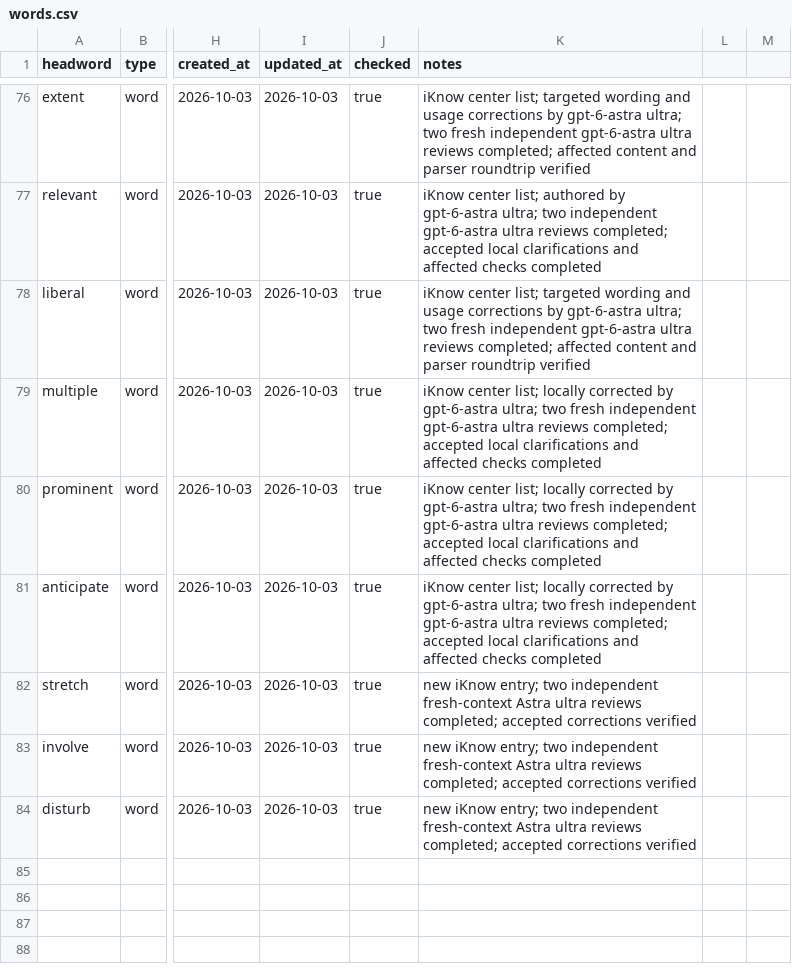
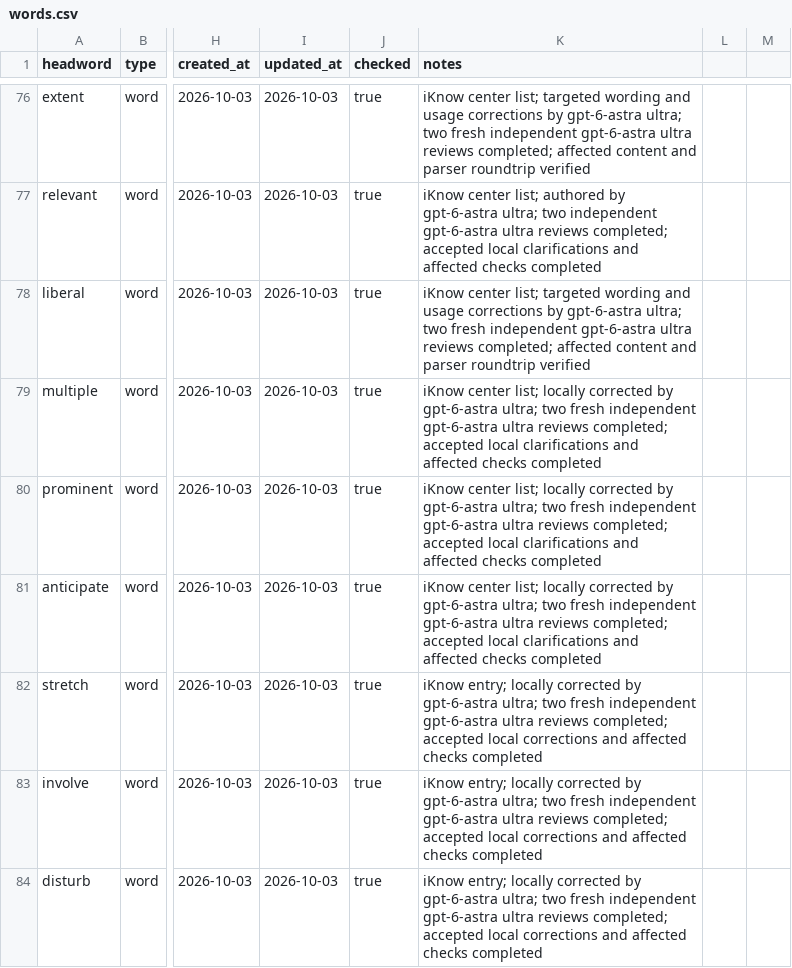
Before and after one commit to Kyapya/english-dictionary, a CSV file: queue/words.csv, drawn as a sheet; only a part is shown, gaps mark what is left out; the diff names each change by its address in the sheet, - before the commit and + after, or states it on an @@ line.

Commit message:
Clarify stretch, involve and disturb entries (#305)

```diff
--- a/queue/words.csv
+++ b/queue/words.csv
-K82:K84 (notes): new iKnow entry; two independent fresh-context Astra ultra reviews completed; accepted corrections verified
+K82:K84 (notes): iKnow entry; locally corrected by gpt-6-astra ultra; two fresh independent gpt-6-astra ultra reviews completed; accepted local corrections and affected checks completed
```
Also changed, not shown: 3 other files.
